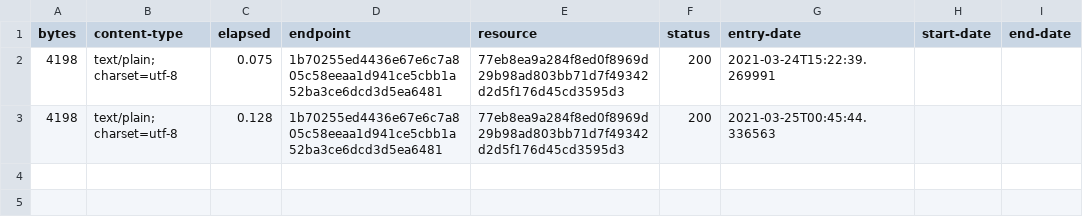
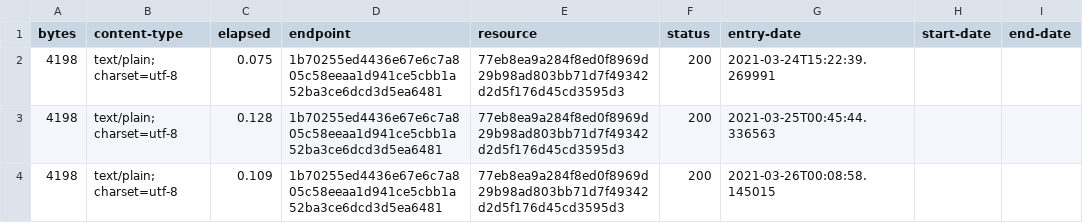
Before and after one commit to digital-land/infrastructure-funding-statement-collection, a CSV file: collection/log.csv, drawn as a sheet; the diff names each change by its address in the sheet, - before the commit and + after, or states it on an @@ line.

Commit message:
Collection 2021-03-26

```diff
--- a/collection/log.csv
+++ b/collection/log.csv
+row 4: 4198 | text/plain; charset=utf-8 | 0.109 | 1b70255ed4436e67e6c7a805c58eeaa1d941ce5cbb1a52ba3ce6dcd3d5ea6481 | 77eb8ea9a284f8ed0f8969d29b98ad803bb71d7f49342d2d5f176d45cd3595d3 | 200 | 2021-03-26T00:08:58.145015
```
